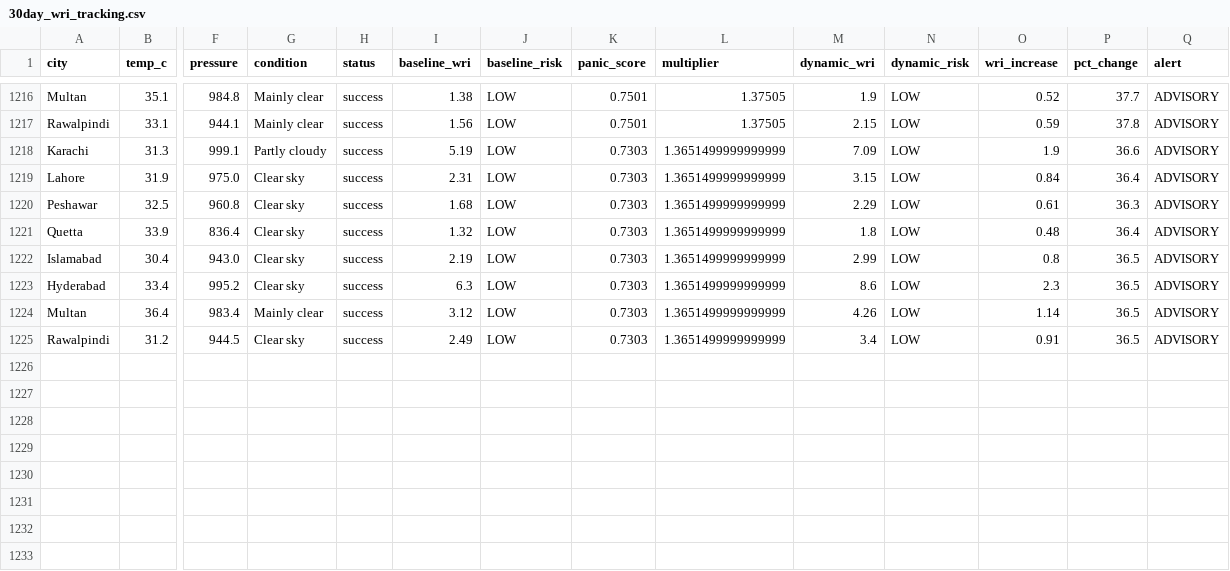
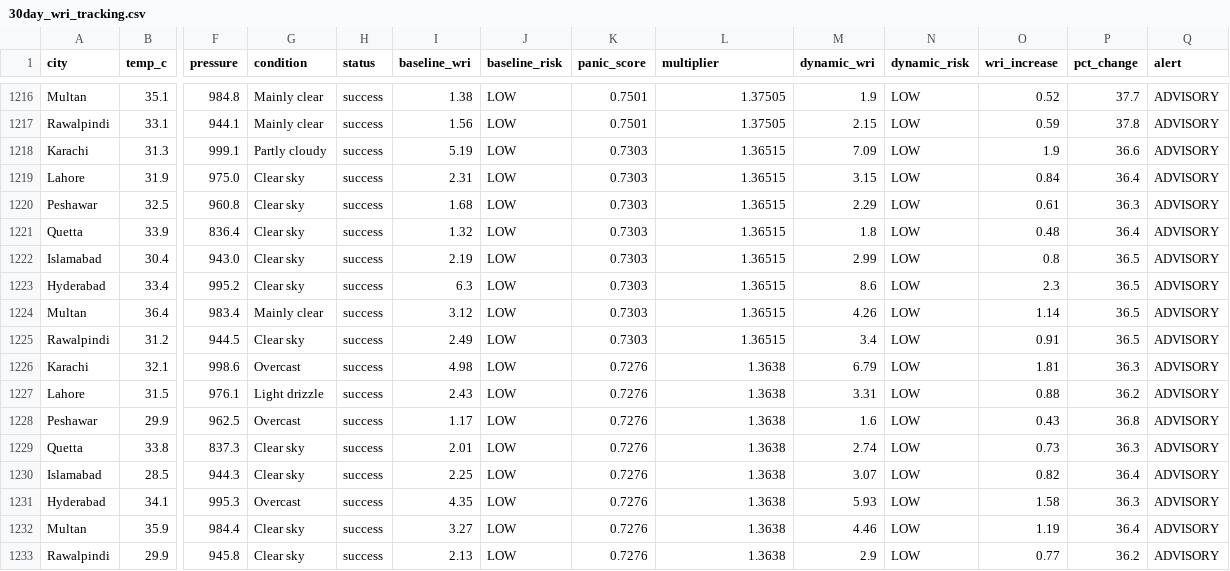
Before and after one commit to baighafsa/pakistan-disaster-forecasting, a CSV file: data/30day_wri_tracking.csv, drawn as a sheet; only a part is shown, gaps mark what is left out; rows hold the shown columns only; the diff names each change by its address in the sheet, - before the commit and + after, or states it on an @@ line.

```diff
--- a/data/30day_wri_tracking.csv
+++ b/data/30day_wri_tracking.csv
-L1218:L1225 (multiplier): 1.3651499999999999
+L1218:L1225 (multiplier): 1.36515
+row 1226: Karachi | 32.1 | 998.6 | Overcast | success | 4.98 | LOW | 0.7276 | 1.3638 | 6.79 | LOW | 1.81 | 36.3 | ADVISORY
+row 1227: Lahore | 31.5 | 976.1 | Light drizzle | success | 2.43 | LOW | 0.7276 | 1.3638 | 3.31 | LOW | 0.88 | 36.2 | ADVISORY
+row 1228: Peshawar | 29.9 | 962.5 | Overcast | success | 1.17 | LOW | 0.7276 | 1.3638 | 1.6 | LOW | 0.43 | 36.8 | ADVISORY
+row 1229: Quetta | 33.8 | 837.3 | Clear sky | success | 2.01 | LOW | 0.7276 | 1.3638 | 2.74 | LOW | 0.73 | 36.3 | ADVISORY
+row 1230: Islamabad | 28.5 | 944.3 | Clear sky | success | 2.25 | LOW | 0.7276 | 1.3638 | 3.07 | LOW | 0.82 | 36.4 | ADVISORY
+row 1231: Hyderabad | 34.1 | 995.3 | Overcast | success | 4.35 | LOW | 0.7276 | 1.3638 | 5.93 | LOW | 1.58 | 36.3 | ADVISORY
+row 1232: Multan | 35.9 | 984.4 | Clear sky | success | 3.27 | LOW | 0.7276 | 1.3638 | 4.46 | LOW | 1.19 | 36.4 | ADVISORY
+row 1233: Rawalpindi | 29.9 | 945.8 | Clear sky | success | 2.13 | LOW | 0.7276 | 1.3638 | 2.9 | LOW | 0.77 | 36.2 | ADVISORY
```
Also changed, not shown: data/daily_alerts.csv, 1 other file.
